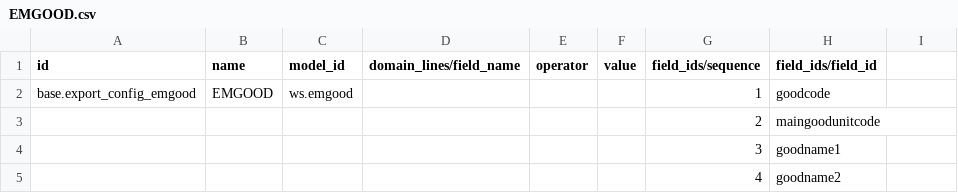
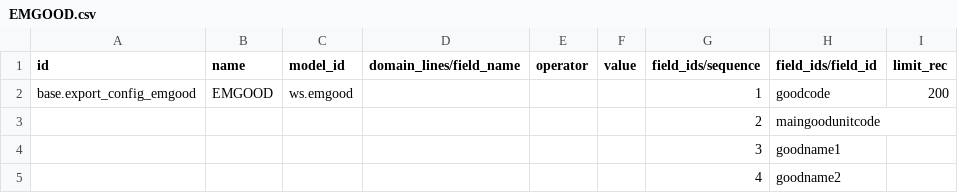
Before and after one commit to ecosoft-odoo/sqp, a CSV file: sqp_winspeed_model/export_config/EMGOOD.csv, drawn as a sheet; only a part is shown; the diff names each change by its address in the sheet, - before the commit and + after, or states it on an @@ line.

```diff
--- a/sqp_winspeed_model/export_config/EMGOOD.csv
+++ b/sqp_winspeed_model/export_config/EMGOOD.csv
-I1: (empty)
+I1: limit_rec
-I2 (limit_rec): (empty)
+I2 (limit_rec): 200
```
Also changed, not shown: sqp_winspeed_model/export_config/ISSUESTOCK.csv, sqp_winspeed_model/export_config/PODEPOSIT.csv, 8 other files.
